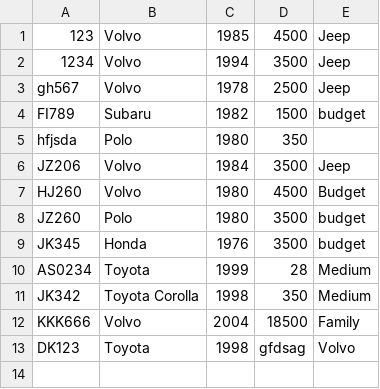
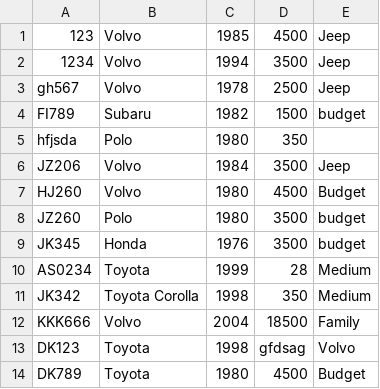
Before and after one commit to ArnarArnar/Bragginn-Car-Rental, a CSV file: Data/Cars.csv, drawn as a sheet; the diff names each change by its address in the sheet, - before the commit and + after, or states it on an @@ line.

```diff
--- a/Data/Cars.csv
+++ b/Data/Cars.csv
+row 14: DK789 | Toyota | 1980 | 4500 | Budget
```
Also changed, not shown: 1 other file.
